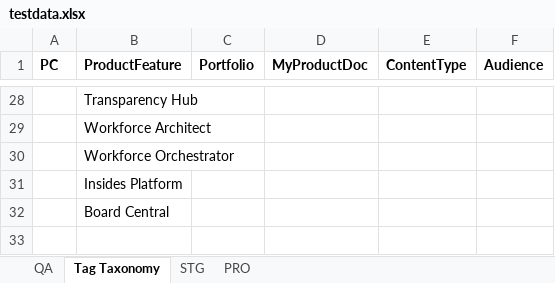
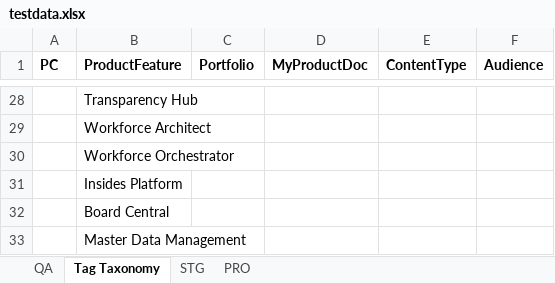
Before and after one commit to erinc-suluk/ProductCentral-QA-SanityAutomation, an Excel workbook: testdata.xlsx, sheet Tag Taxonomy, drawn as a sheet; only a part is shown, gaps mark what is left out; values as stored, in another font and other column widths than the file's, no borders; the diff names each change by its address in the sheet, - before the commit and + after, or states it on an @@ line.

```diff
--- a/testdata.xlsx (sheet Tag Taxonomy)
+++ b/testdata.xlsx (sheet Tag Taxonomy)
+row 33:  | Master Data Management
```
Also changed, not shown: 10 other files.
